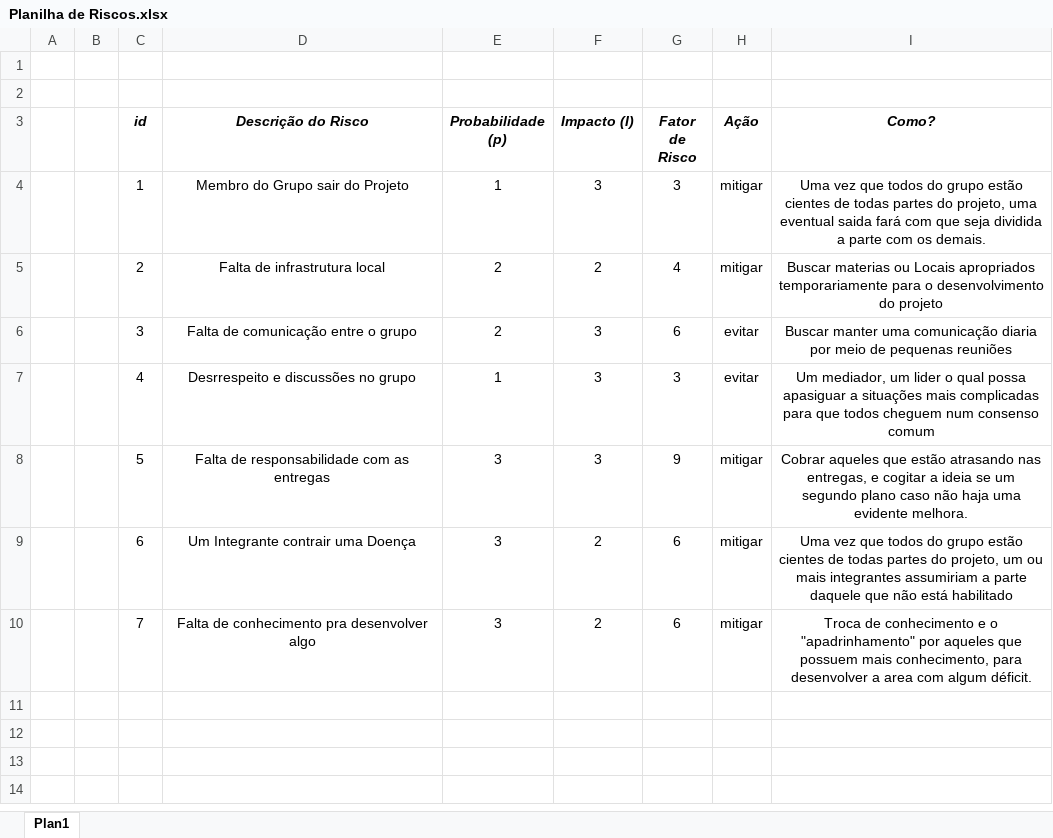
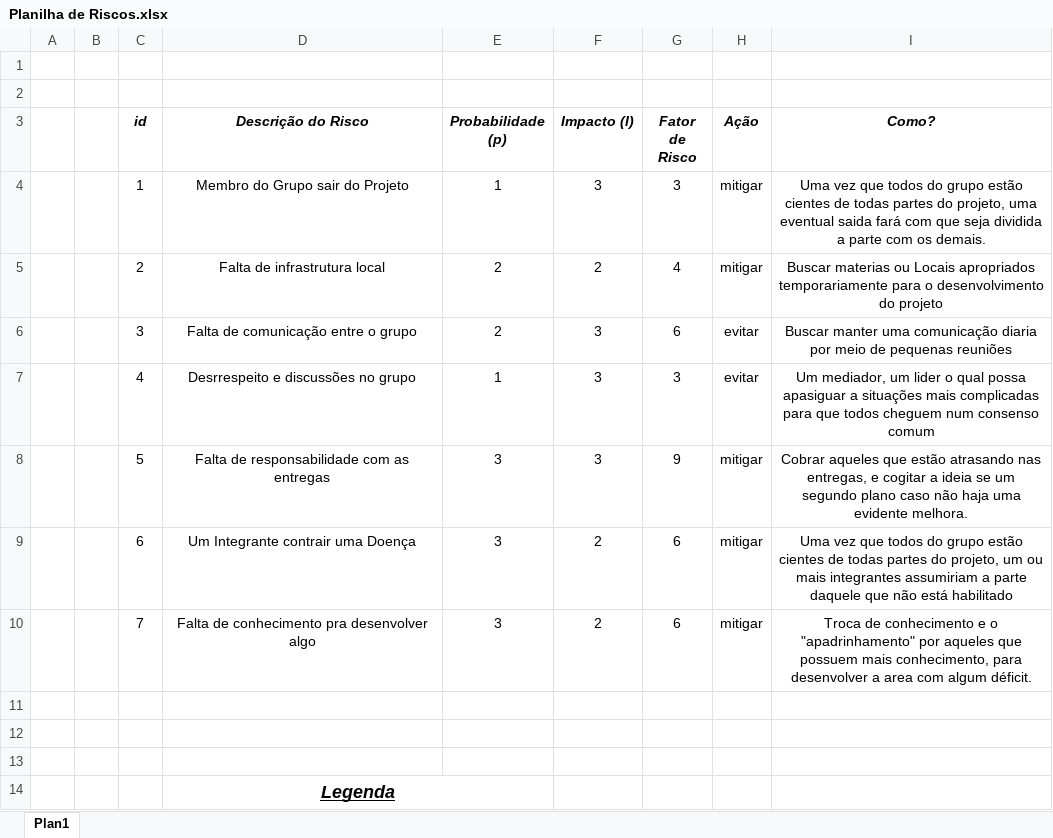
Before and after one commit to gui-ss/projeto-bandtec, an Excel workbook: Documentação/Planejamentos/Planilha de Riscos.xlsx, sheet Plan1, drawn as a sheet; values as stored, in another font and other column widths than the file's, no borders; charts and pictures not drawn; the diff names each change by its address in the sheet, - before the commit and + after, or states it on an @@ line.

Commit message:
planilha de risco atualizada

```diff
--- a/Documentação/Planejamentos/Planilha de Riscos.xlsx (sheet Plan1)
+++ b/Documentação/Planejamentos/Planilha de Riscos.xlsx (sheet Plan1)
+row 11: (empty)
+row 12: (empty)
+row 13: (empty)
+row 14:  |  |  | Legenda
```
Also changed, not shown: charts or pictures.
